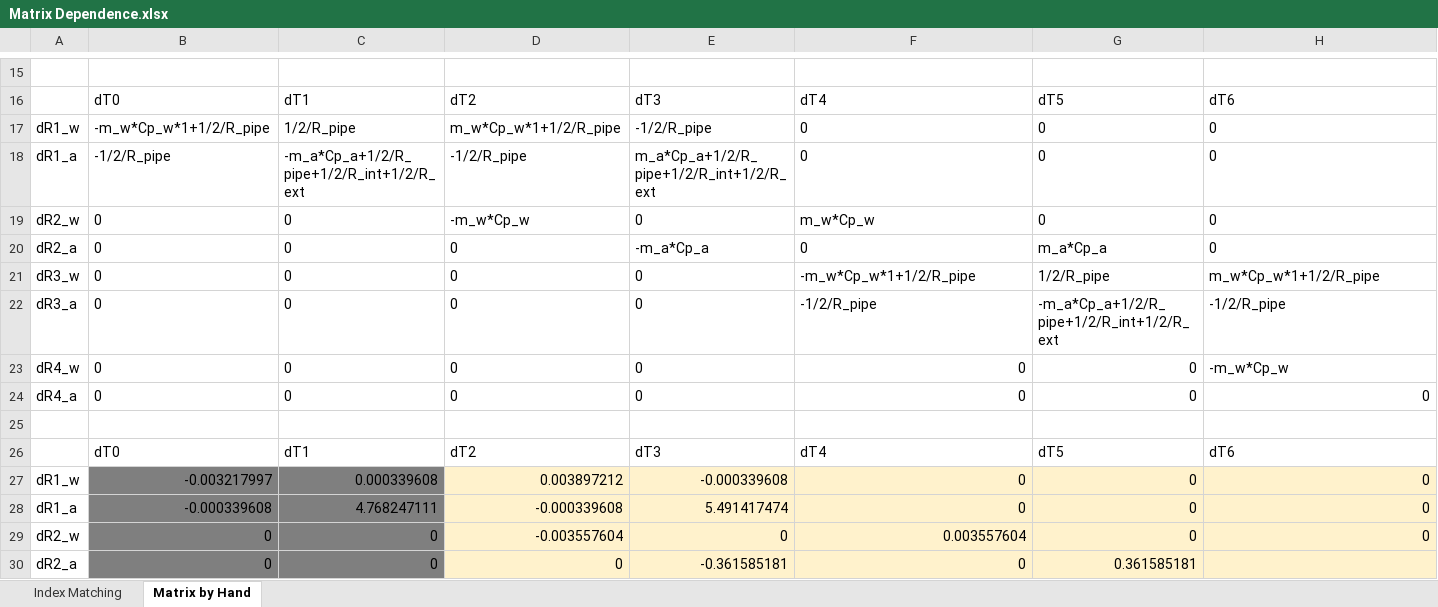
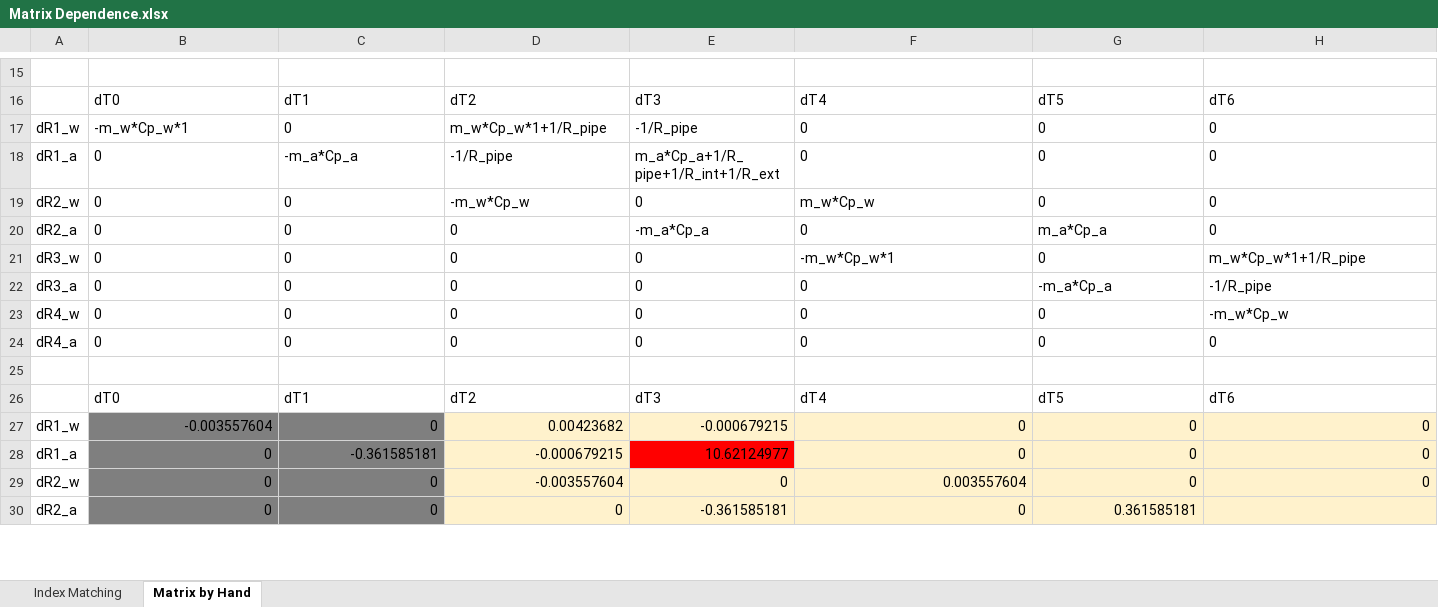
Before and after one commit to JShultz89/ICSolarThermalModel, an Excel workbook: Matrix Dependence.xlsx, sheet Matrix by Hand, drawn as a sheet; only a part is shown, gaps mark what is left out; values as stored, in another font and other column widths than the file's, no borders; charts and pictures not drawn; the diff covers the shown part only; the diff names each change by its address in the sheet, - before the commit and + after, or states it on an @@ line.

Commit message:
20150107 - Updated Manual Derivative Matrix Excel
Updated Excel sheet with new balance equation derivatives.

```diff
--- a/Matrix Dependence.xlsx (sheet Matrix by Hand)
+++ b/Matrix Dependence.xlsx (sheet Matrix by Hand)
-B17: -m_w*Cp_w*1+1/2/R_pipe
+B17: -m_w*Cp_w*1
-C17: 1/2/R_pipe
+C17: 0
-D17: m_w*Cp_w*1+1/2/R_pipe
+D17: m_w*Cp_w*1+1/R_pipe
-E17: -1/2/R_pipe
+E17: -1/R_pipe
-B18: -1/2/R_pipe
+B18: 0
-C18: -m_a*Cp_a+1/2/R_pipe+1/2/R_int+1/2/R_ext
+C18: -m_a*Cp_a
-D18: -1/2/R_pipe
+D18: -1/R_pipe
-E18: m_a*Cp_a+1/2/R_pipe+1/2/R_int+1/2/R_ext
+E18: m_a*Cp_a+1/R_pipe+1/R_int+1/R_ext
-F21: -m_w*Cp_w*1+1/2/R_pipe
+F21: -m_w*Cp_w*1
-G21: 1/2/R_pipe
+G21: 0
-H21: m_w*Cp_w*1+1/2/R_pipe
+H21: m_w*Cp_w*1+1/R_pipe
-F22: -1/2/R_pipe
+F22: 0
-G22: -m_a*Cp_a+1/2/R_pipe+1/2/R_int+1/2/R_ext
+G22: -m_a*Cp_a
-H22: -1/2/R_pipe
+H22: -1/R_pipe
-F23:G23 alignment: right
+F23:G23 alignment: left
-F24:H24 alignment: right
+F24:H24 alignment: left
-B27: -0.003217997
+B27: -0.003557604
-C27: 0.000339608
+C27: 0
-D27: 0.003897212
+D27: 0.00423682
-E27: -0.000339608
+E27: -0.000679215
-B28: -0.000339608
+B28: 0
-C28: 4.768247111
+C28: -0.361585181
-D28: -0.000339608
+D28: -0.000679215
-E28: 5.491417474
+E28: 10.62124977
-E28 fill: #FFF2CC
+E28 fill: #FF0000
```
Also changed, not shown: 34 edited cells and cell formats elsewhere in this sheet, charts or pictures, 3 other files.
